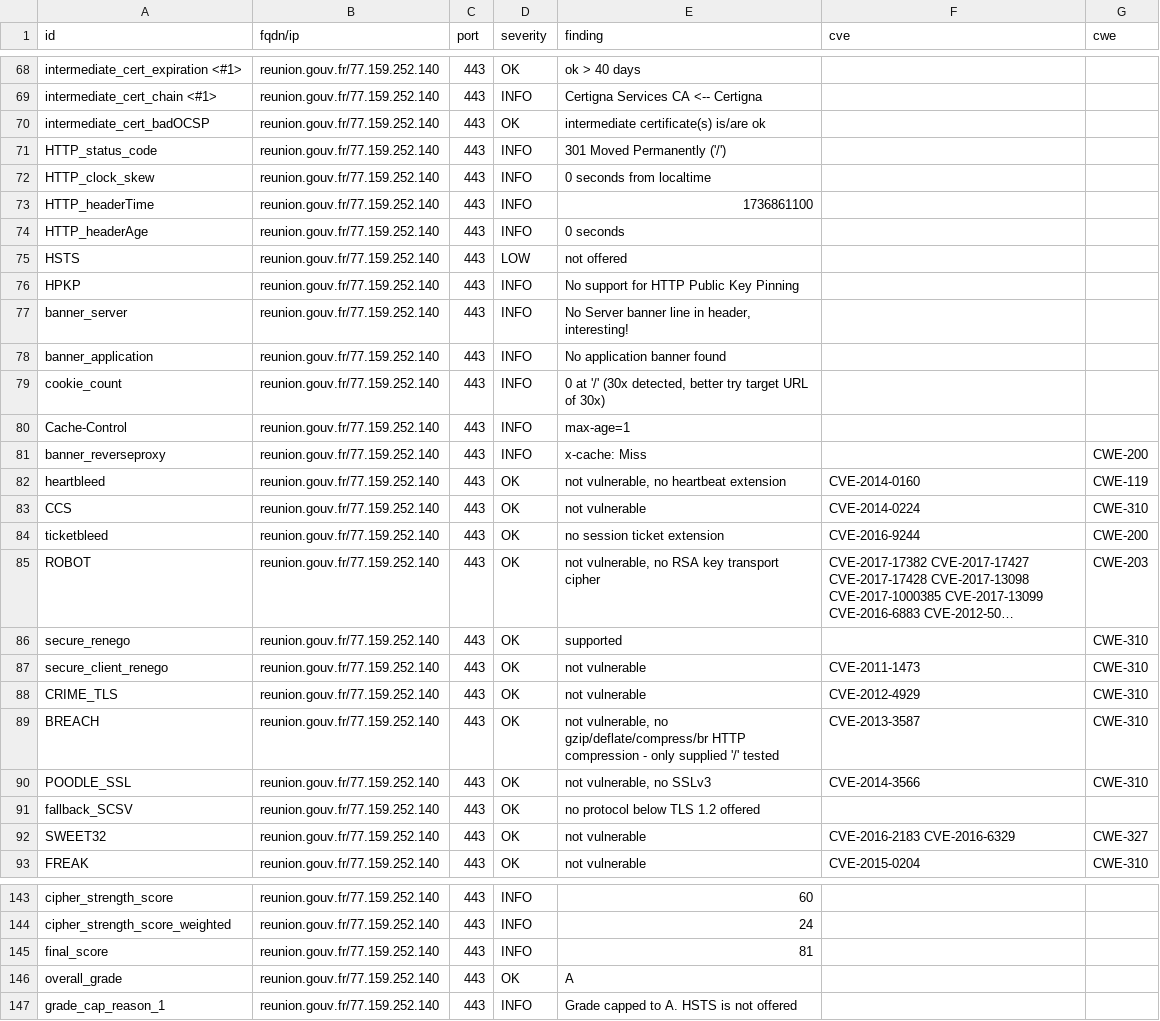
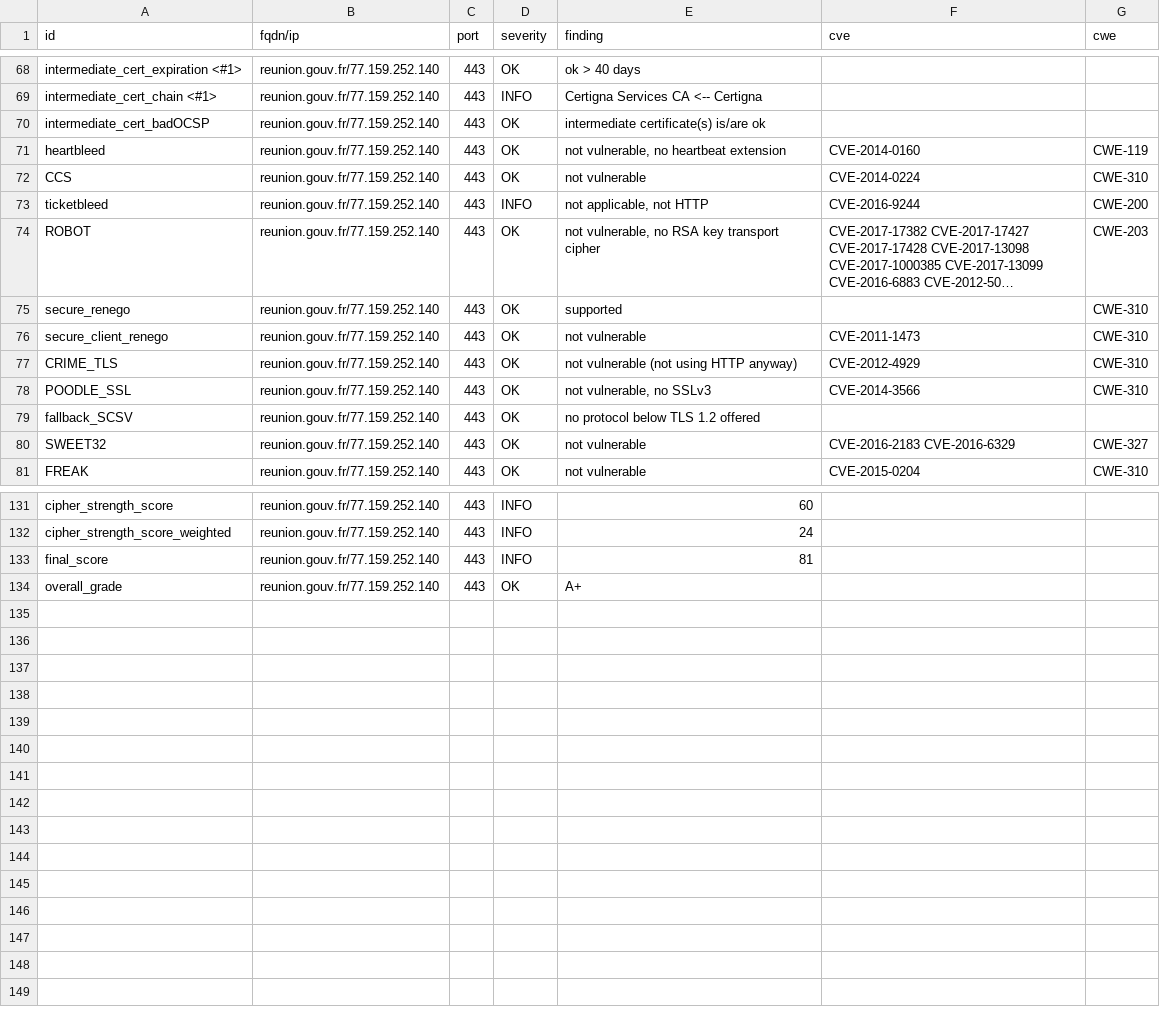
Before and after one commit to GKO-org/dashlordPrd9, a CSV file: results/aHR0cHM6Ly9yZXVuaW9uLmdvdXYuZnI=/testssl.csv, drawn as a sheet; only a part is shown, gaps mark what is left out; long unchanged cells end in …; removed rows and columns are numbered as before the commit, all else as after; the diff covers the shown part only; the diff names each change by its address in the sheet, - before the commit and + after, or states it on an @@ line.

Commit message:
update: https://reunion.gouv.fr

```diff
--- a/results/aHR0cHM6Ly9yZXVuaW9uLmdvdXYuZnI=/testssl.csv
+++ b/results/aHR0cHM6Ly9yZXVuaW9uLmdvdXYuZnI=/testssl.csv
-row 71: HTTP_status_code | reunion.gouv.fr/77.159.252.140 | 443 | INFO | 301 Moved Permanently ('/')
-row 72: HTTP_clock_skew | reunion.gouv.fr/77.159.252.140 | 443 | INFO | 0 seconds from localtime
-row 73: HTTP_headerTime | reunion.gouv.fr/77.159.252.140 | 443 | INFO | 1736861100
-row 74: HTTP_headerAge | reunion.gouv.fr/77.159.252.140 | 443 | INFO | 0 seconds
-row 75: HSTS | reunion.gouv.fr/77.159.252.140 | 443 | LOW | not offered
-row 76: HPKP | reunion.gouv.fr/77.159.252.140 | 443 | INFO | No support for HTTP Public Key Pinning
-row 77: banner_server | reunion.gouv.fr/77.159.252.140 | 443 | INFO | No Server banner line in header, interesting!
-row 78: banner_application | reunion.gouv.fr/77.159.252.140 | 443 | INFO | No application banner found
-row 79: cookie_count | reunion.gouv.fr/77.159.252.140 | 443 | INFO | 0 at '/' (30x detected, better try target URL of 30x)
-row 80: Cache-Control | reunion.gouv.fr/77.159.252.140 | 443 | INFO | max-age=1
-row 81: banner_reverseproxy | reunion.gouv.fr/77.159.252.140 | 443 | INFO | x-cache: Miss |  | CWE-200
-D73 (severity): OK
+D73 (severity): INFO
-E73 (finding): no session ticket extension
+E73 (finding): not applicable, not HTTP
-E77 (finding): not vulnerable
+E77 (finding): not vulnerable (not using HTTP anyway)
-row 89: BREACH | reunion.gouv.fr/77.159.252.140 | 443 | OK | not vulnerable, no gzip/deflate/compress/br HTTP compression - only supplied '/' tested | CVE-2013-3587 | CWE-310
-E134 (finding): A
+E134 (finding): A+
-row 147: grade_cap_reason_1 | reunion.gouv.fr/77.159.252.140 | 443 | INFO | Grade capped to A. HSTS is not offered
```
Also changed, not shown: 3 edited cells elsewhere in this file, 9 other files.
